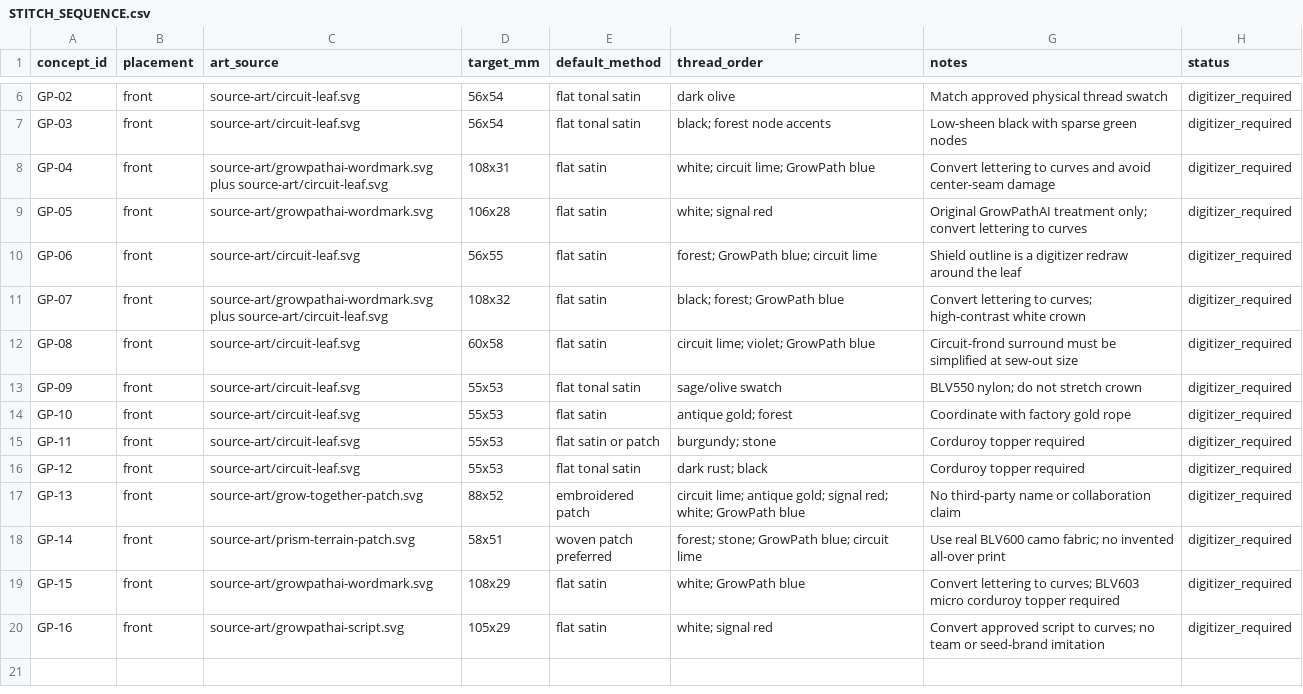
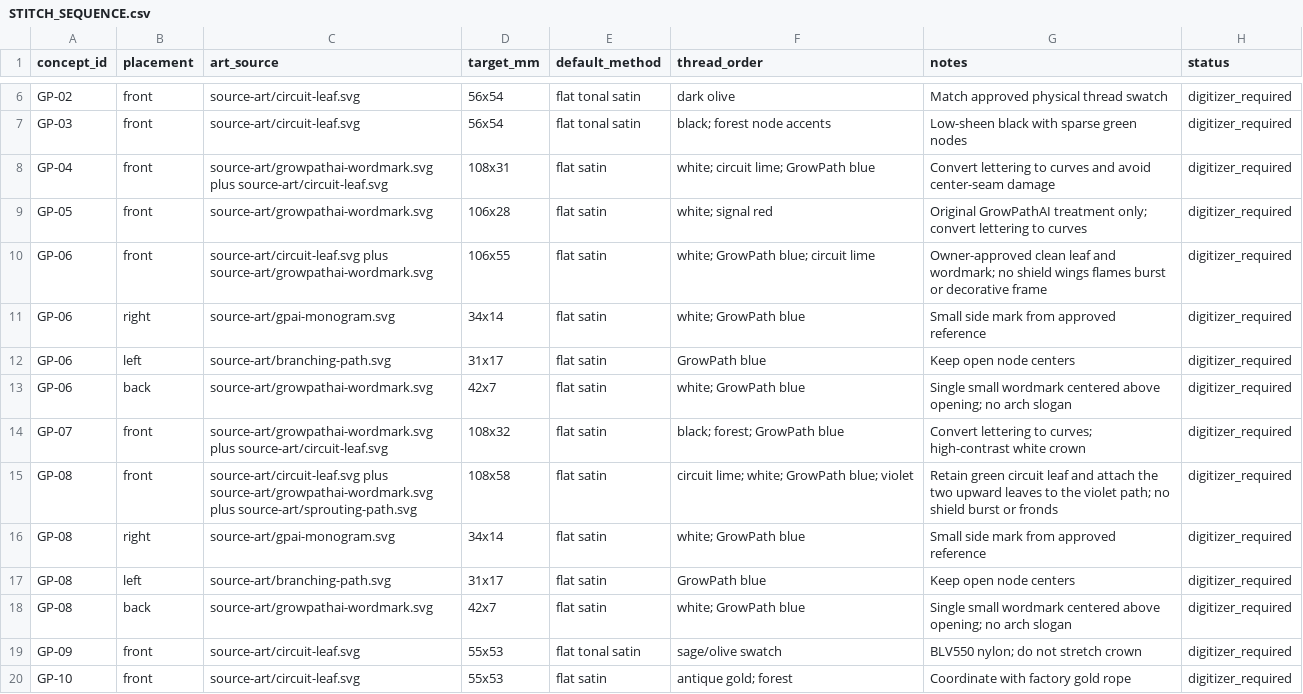
Before and after one commit to headiescannabiscompany-arch/growpath-commerical-frontend, a CSV file: assets/brands/growpathai/hat-collection-2026/STITCH_SEQUENCE.csv, drawn as a sheet; only a part is shown, gaps mark what is left out; the shorter side is filled out with more unchanged rows.

Commit message:
docs: approve two custom GrowPathAI hats

```diff
--- a/assets/brands/growpathai/hat-collection-2026/STITCH_SEQUENCE.csv
+++ b/assets/brands/growpathai/hat-collection-2026/STITCH_SEQUENCE.csv
@@ -9,5 +9,11 @@ GP-04,front,source-art/growpathai-wordmark.svg plus source-art/circuit-leaf.svg,
 GP-05,front,source-art/growpathai-wordmark.svg,106x28,flat satin,"white; signal red",Original GrowPathAI treatment only; convert lettering to curves,digitizer_required
-GP-06,front,source-art/circuit-leaf.svg,56x55,flat satin,"forest; GrowPath blue; circuit lime",Shield outline is a digitizer redraw around the leaf,digitizer_required
+GP-06,front,source-art/circuit-leaf.svg plus source-art/growpathai-wordmark.svg,106x55,flat satin,"white; GrowPath blue; circuit lime",Owner-approved clean leaf and wordmark; no shield wings flames burst or decorative frame,digitizer_required
+GP-06,right,source-art/gpai-monogram.svg,34x14,flat satin,"white; GrowPath blue",Small side mark from approved reference,digitizer_required
+GP-06,left,source-art/branching-path.svg,31x17,flat satin,"GrowPath blue",Keep open node centers,digitizer_required
+GP-06,back,source-art/growpathai-wordmark.svg,42x7,flat satin,"white; GrowPath blue",Single small wordmark centered above opening; no arch slogan,digitizer_required
 GP-07,front,source-art/growpathai-wordmark.svg plus source-art/circuit-leaf.svg,108x32,flat satin,"black; forest; GrowPath blue",Convert lettering to curves; high-contrast white crown,digitizer_required
-GP-08,front,source-art/circuit-leaf.svg,60x58,flat satin,"circuit lime; violet; GrowPath blue",Circuit-frond surround must be simplified at sew-out size,digitizer_required
+GP-08,front,source-art/circuit-leaf.svg plus source-art/growpathai-wordmark.svg plus source-art/sprouting-path.svg,108x58,flat satin,"circuit lime; white; GrowPath blue; violet",Retain green circuit leaf and attach the two upward leaves to the violet path; no shield burst or fronds,digitizer_required
+GP-08,right,source-art/gpai-monogram.svg,34x14,flat satin,"white; GrowPath blue",Small side mark from approved reference,digitizer_required
+GP-08,left,source-art/branching-path.svg,31x17,flat satin,"GrowPath blue",Keep open node centers,digitizer_required
+GP-08,back,source-art/growpathai-wordmark.svg,42x7,flat satin,"white; GrowPath blue",Single small wordmark centered above opening; no arch slogan,digitizer_required
 GP-09,front,source-art/circuit-leaf.svg,55x53,flat tonal satin,"sage/olive swatch",BLV550 nylon; do not stretch crown,digitizer_required
```
Also changed, not shown: 8 other files.
